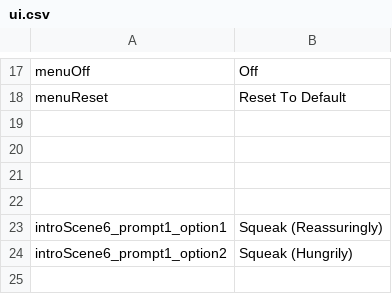
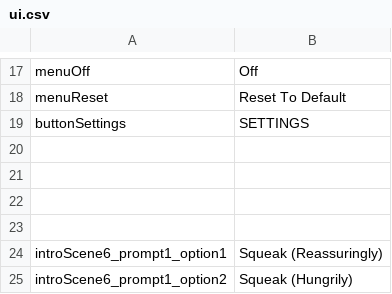
Before and after one commit to kazak29/Spooktober_2026_GameJam, a CSV file: datafiles/ui.csv, drawn as a sheet; only a part is shown, gaps mark what is left out; the shorter side is filled out with more unchanged rows; the diff names each change by its address in the sheet, - before the commit and + after, or states it on an @@ line.

Commit message:
made ui button for settings

```diff
--- a/datafiles/ui.csv
+++ b/datafiles/ui.csv
+row 19: buttonSettings | SETTINGS
```
Also changed, not shown: 25 other files.
